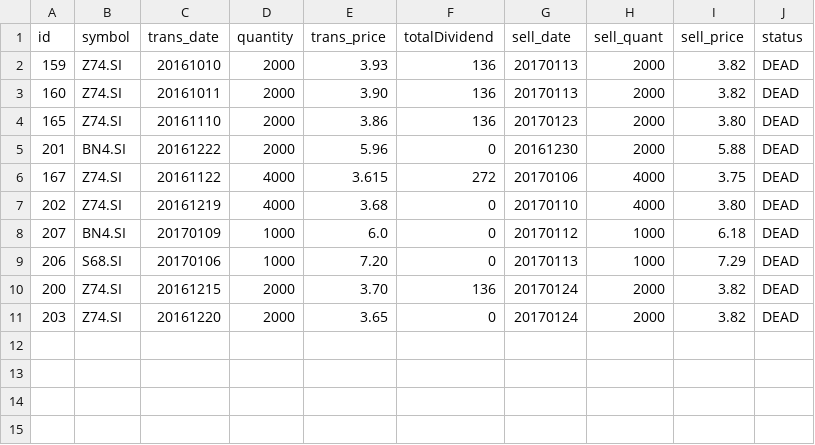
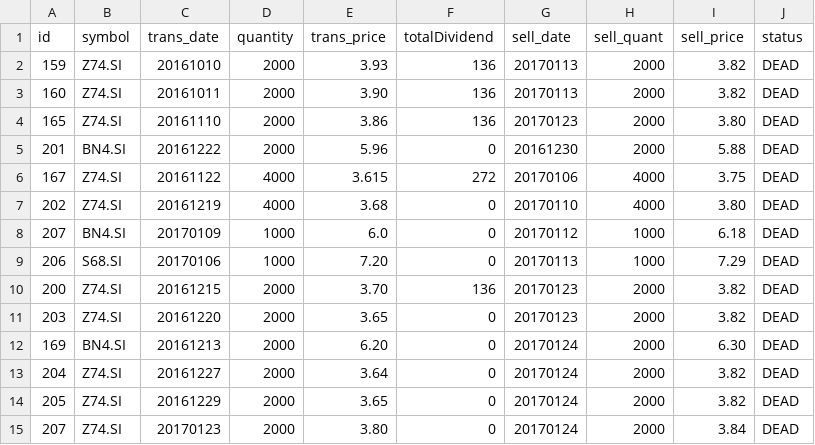
Before and after one commit to ozyxzzzss/git_csv, a CSV file: dead2.csv, drawn as a sheet.

Commit message:
Update dead2.csv

```diff
--- a/dead2.csv
+++ b/dead2.csv
@@ -9,3 +9,7 @@ id,symbol,trans_date,quantity,trans_price, totalDividend, sell_date,sell_quant,
 206,S68.SI,20170106,1000,7.20,0,20170113,1000,7.29,DEAD
-200,Z74.SI,20161215,2000,3.70,136,20170124,2000,3.82,DEAD
-203,Z74.SI,20161220,2000,3.65,0,20170124,2000,3.82,DEAD
+200,Z74.SI,20161215,2000,3.70,136,20170123,2000,3.82,DEAD
+203,Z74.SI,20161220,2000,3.65,0,20170123,2000,3.82,DEAD
+169,BN4.SI,20161213,2000,6.20,0,20170124,2000,6.30,DEAD
+204,Z74.SI,20161227,2000,3.64,0,20170124,2000,3.82,DEAD
+205,Z74.SI,20161229,2000,3.65,0,20170124,2000,3.82,DEAD
+207,Z74.SI,20170123,2000,3.80,0,20170124,2000,3.84,DEAD
```
